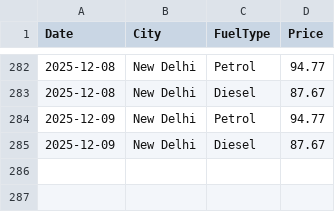
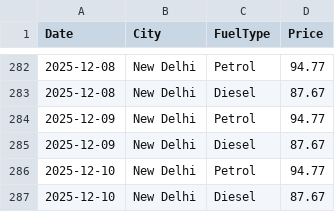
Before and after one commit to amritkjha/fuel-price-tracker, a CSV file: fuel_prices.csv, drawn as a sheet; only a part is shown, gaps mark what is left out; the diff names each change by its address in the sheet, - before the commit and + after, or states it on an @@ line.

```diff
--- a/fuel_prices.csv
+++ b/fuel_prices.csv
+row 286: 2025-12-10 | New Delhi | Petrol | 94.77
+row 287: 2025-12-10 | New Delhi | Diesel | 87.67
```
